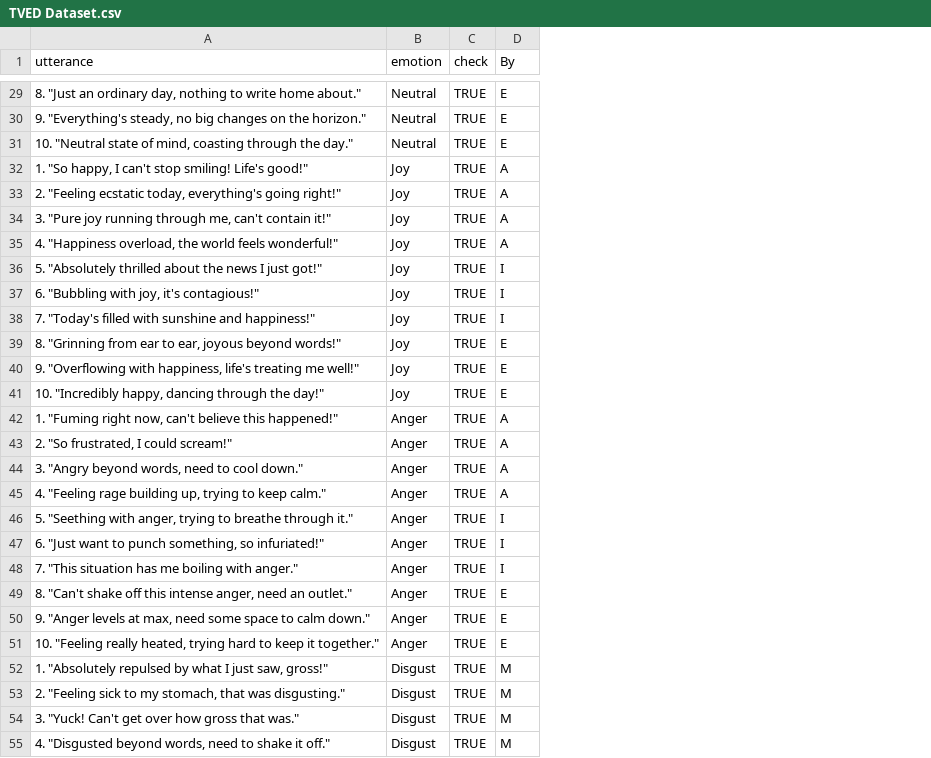
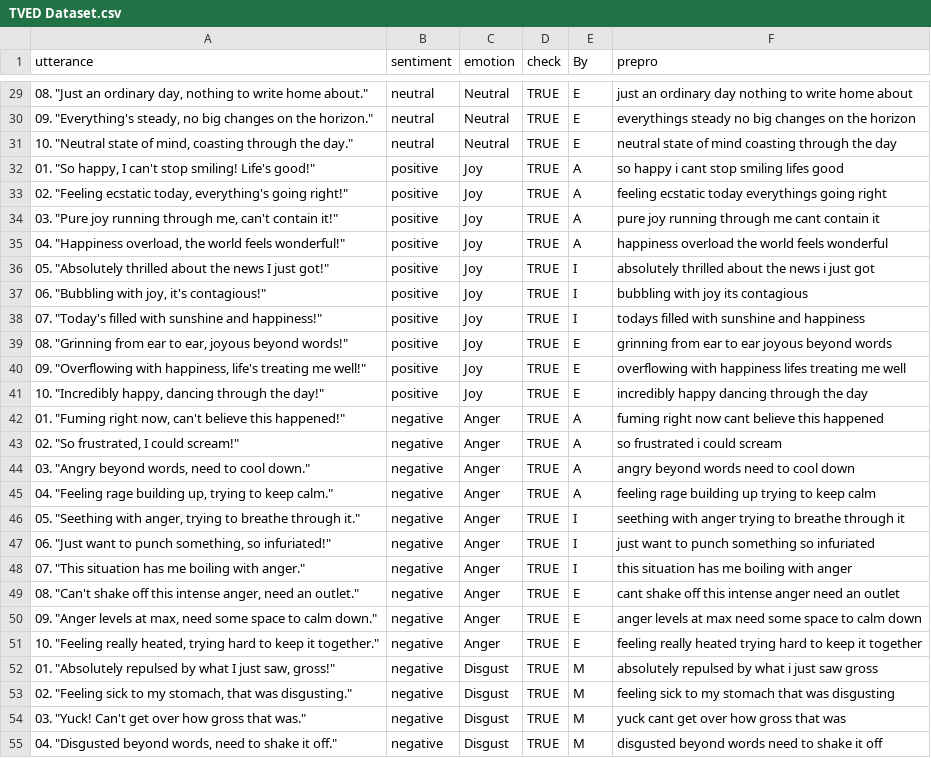
Before and after one commit to isevr/TVEmotion, a CSV file: TVED Dataset.csv, drawn as a sheet; only a part is shown, gaps mark what is left out; the diff covers the shown part only; the diff names each change by its address in the sheet, - before the commit and + after, or states it on an @@ line.

Commit message:
good perf on fuse

```diff
--- a/TVED Dataset.csv
+++ b/TVED Dataset.csv
+column B (sentiment), rows 29-55: neutral | neutral | neutral | positive | positive | positive | positive | positive | positive | positive | positive | positive | positive | negative | negative | negative | negative | negative | negative | negative | negative | negative | negative | negative | negative | negative | negative
+column F (prepro), rows 29-55: just an ordinary day nothing to write home about | everythings steady no big changes on the horizon | neutral state of mind coasting through the day | so happy i cant stop smiling lifes good | feeling ecstatic today everythings going right | pure joy running through me cant contain it | happiness overload the world feels wonderful | absolutely thrilled about the news i just got | bubbling with joy its contagious | todays filled with sunshine and happiness | grinning from ear to ear joyous beyond words | overflowing with happiness lifes treating me well | incredibly happy dancing through the day | fuming right now cant believe this happened | so frustrated i could scream | angry beyond words need to cool down | feeling rage building up trying to keep calm | seething with anger trying to breathe through it | just want to punch something so infuriated | this situation has me boiling with anger | cant shake off this intense anger need an outlet | anger levels at max need some space to calm down | feeling really heated trying hard to keep it together | absolutely repulsed by what i just saw gross | feeling sick to my stomach that was disgusting | yuck cant get over how gross that was | disgusted beyond words need to shake it off
-A29 (utterance): 8. "Just an…
+A29 (utterance): 08. "Just an…
-A30 (utterance): 9. "Everything's steady,…
+A30 (utterance): 09. "Everything's steady,…
-A32 (utterance): 1. "So happy,…
+A32 (utterance): 01. "So happy,…
-A33 (utterance): 2. "Feeling ecstatic…
+A33 (utterance): 02. "Feeling ecstatic…
-A34 (utterance): 3. "Pure joy…
+A34 (utterance): 03. "Pure joy…
-A35 (utterance): 4. "Happiness overload,…
+A35 (utterance): 04. "Happiness overload,…
-A36 (utterance): 5. "Absolutely thrilled…
+A36 (utterance): 05. "Absolutely thrilled…
-A37 (utterance): 6. "Bubbling with joy, it's contagious!"
+A37 (utterance): 06. "Bubbling with joy, it's contagious!"
-A38 (utterance): 7. "Today's filled…
+A38 (utterance): 07. "Today's filled…
-A39 (utterance): 8. "Grinning from…
+A39 (utterance): 08. "Grinning from…
-A40 (utterance): 9. "Overflowing with…
+A40 (utterance): 09. "Overflowing with…
-A42 (utterance): 1. "Fuming right…
+A42 (utterance): 01. "Fuming right…
-A43 (utterance): 2. "So frustrated, I could scream!"
+A43 (utterance): 02. "So frustrated, I could scream!"
-A44 (utterance): 3. "Angry beyond words, need to cool down."
+A44 (utterance): 03. "Angry beyond words, need to cool down."
-A45 (utterance): 4. "Feeling rage…
+A45 (utterance): 04. "Feeling rage…
-A46 (utterance): 5. "Seething with…
+A46 (utterance): 05. "Seething with…
-A47 (utterance): 6. "Just want…
+A47 (utterance): 06. "Just want…
-A48 (utterance): 7. "This situation…
+A48 (utterance): 07. "This situation…
-A49 (utterance): 8. "Can't shake…
+A49 (utterance): 08. "Can't shake…
-A50 (utterance): 9. "Anger levels…
+A50 (utterance): 09. "Anger levels…
-A52 (utterance): 1. "Absolutely repulsed…
+A52 (utterance): 01. "Absolutely repulsed…
-A53 (utterance): 2. "Feeling sick…
+A53 (utterance): 02. "Feeling sick…
-A54 (utterance): 3. "Yuck! Can't…
+A54 (utterance): 03. "Yuck! Can't…
-A55 (utterance): 4. "Disgusted beyond…
+A55 (utterance): 04. "Disgusted beyond…
```
Also changed, not shown: 39 edited cells elsewhere in this file, 3 other files.
